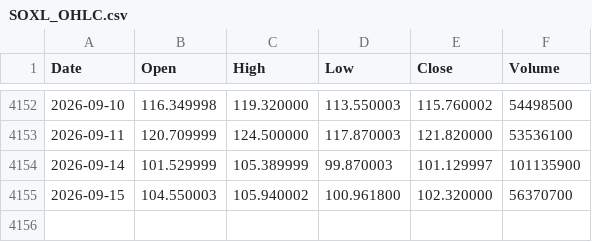
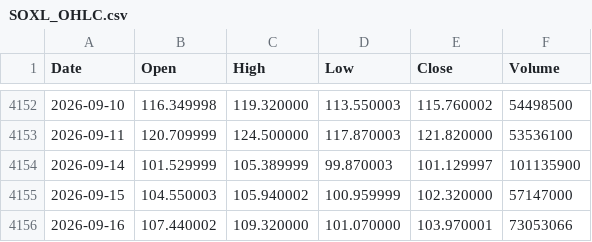
Before and after one commit to jabcho10/dailyorder, a CSV file: data/SOXL_OHLC.csv, drawn as a sheet; only a part is shown, gaps mark what is left out.

```diff
--- a/data/SOXL_OHLC.csv
+++ b/data/SOXL_OHLC.csv
@@ -4154,2 +4154,3 @@ Date,Open,High,Low,Close,Volume
 2026-09-14,101.529999,105.389999,99.870003,101.129997,101135900
-2026-09-15,104.550003,105.940002,100.961800,102.320000,56370700
+2026-09-15,104.550003,105.940002,100.959999,102.320000,57147000
+2026-09-16,107.440002,109.320000,101.070000,103.970001,73053066
```
Also changed, not shown: data/SOXS_OHLC.csv, data/qqq_regime.csv, 2 other files.
